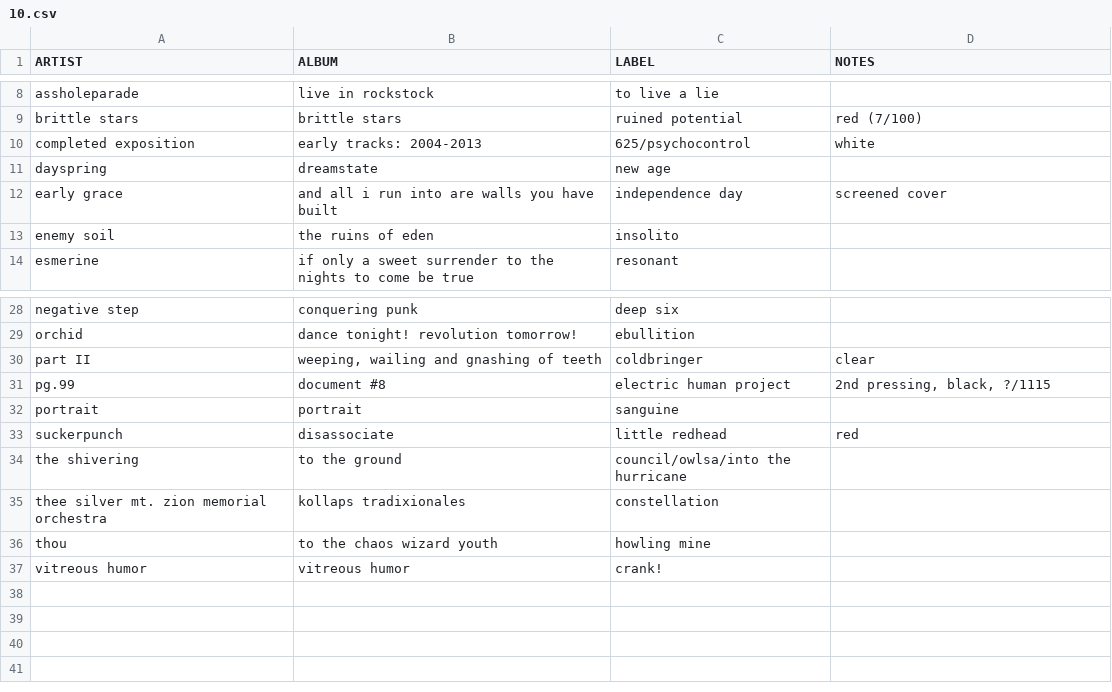
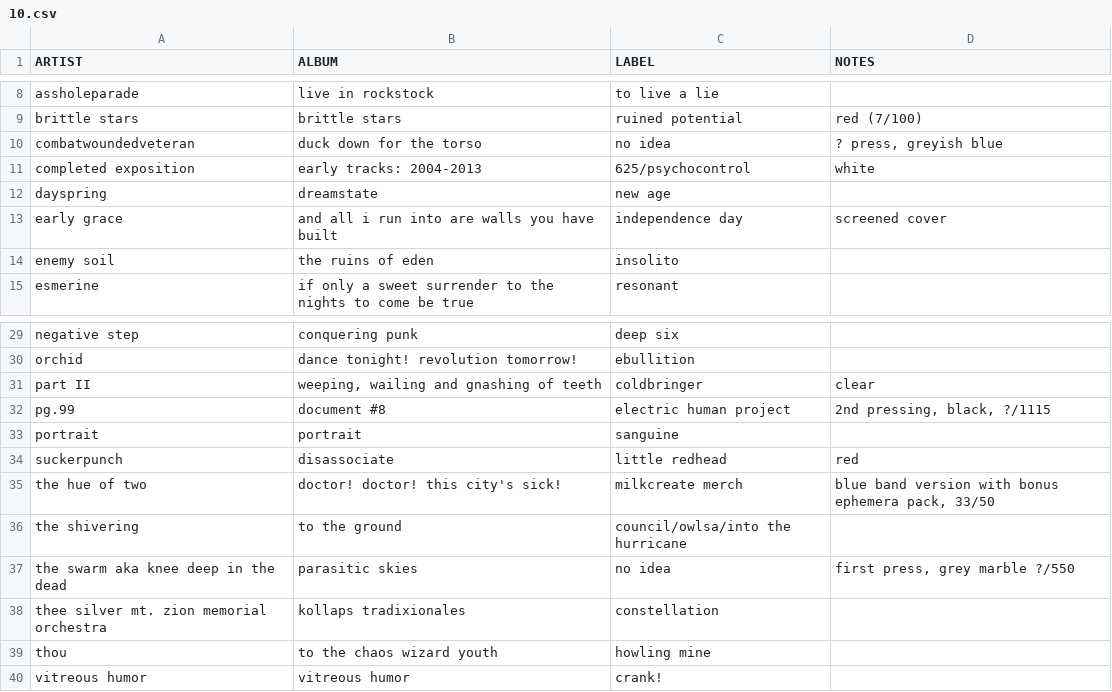
Before and after one commit to okjjj/tradelist, a CSV file: 10.csv, drawn as a sheet; only a part is shown, gaps mark what is left out; the diff names each change by its address in the sheet, - before the commit and + after, or states it on an @@ line.

```diff
--- a/10.csv
+++ b/10.csv
+row 10: combatwoundedveteran | duck down for the torso | no idea | ? press, greyish blue
+row 35: the hue of two | doctor! doctor! this city's sick! | milkcreate merch | blue band version with bonus ephemera pack, 33/50
+row 37: the swarm aka knee deep in the dead | parasitic skies | no idea | first press, grey marble ?/550
```
Also changed, not shown: 12.csv, 7.csv, 5 other files.
